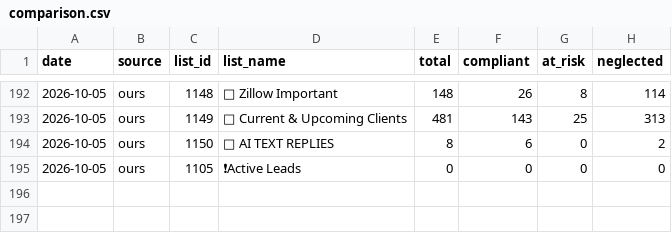
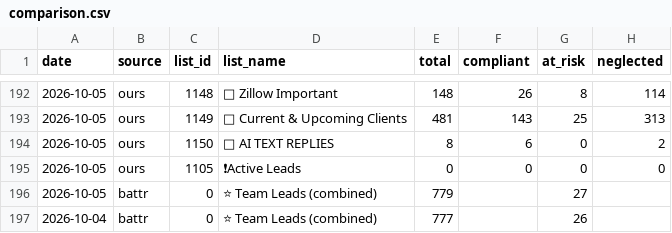
Before and after one commit to rolandteam-dev/claude-code-projects, a CSV file: battr-logs/comparison.csv, drawn as a sheet; only a part is shown, gaps mark what is left out; the diff names each change by its address in the sheet, - before the commit and + after, or states it on an @@ line.

```diff
--- a/battr-logs/comparison.csv
+++ b/battr-logs/comparison.csv
+row 196: 2026-10-05 | battr | 0 | ⭐ Team Leads (combined) | 779 |  | 27
+row 197: 2026-10-04 | battr | 0 | ⭐ Team Leads (combined) | 777 |  | 26
```
Also changed, not shown: 2 other files.
